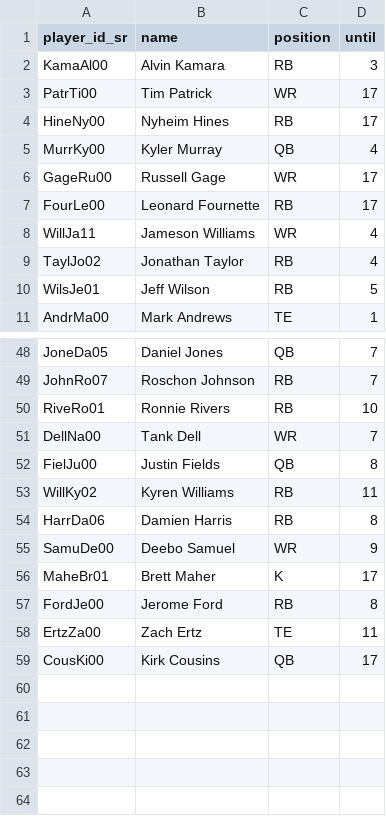
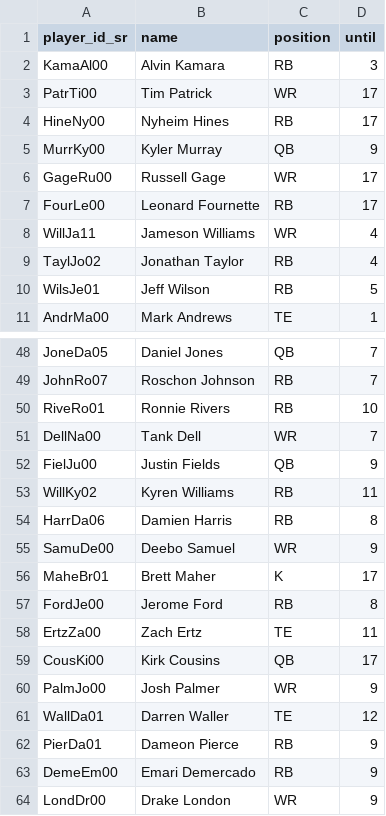
Before and after one commit to tefirman/FantasySports, a CSV file: res/football/injured_list.csv, drawn as a sheet; only a part is shown, gaps mark what is left out.

Commit message:
Adding week 9 NFL injuries

```diff
--- a/res/football/injured_list.csv
+++ b/res/football/injured_list.csv
@@ -4,3 +4,3 @@ PatrTi00,Tim Patrick,WR,17
 HineNy00,Nyheim Hines,RB,17
-MurrKy00,Kyler Murray,QB,4
+MurrKy00,Kyler Murray,QB,9
 GageRu00,Russell Gage,WR,17
@@ -51,3 +51,3 @@ RiveRo01,Ronnie Rivers,RB,10
 DellNa00,Tank Dell,WR,7
-FielJu00,Justin Fields,QB,8
+FielJu00,Justin Fields,QB,9
 WillKy02,Kyren Williams,RB,11
@@ -59 +59,6 @@ ErtzZa00,Zach Ertz,TE,11
 CousKi00,Kirk Cousins,QB,17
+PalmJo00,Josh Palmer,WR,9
+WallDa01,Darren Waller,TE,12
+PierDa01,Dameon Pierce,RB,9
+DemeEm00,Emari Demercado,RB,9
+LondDr00,Drake London,WR,9
```
